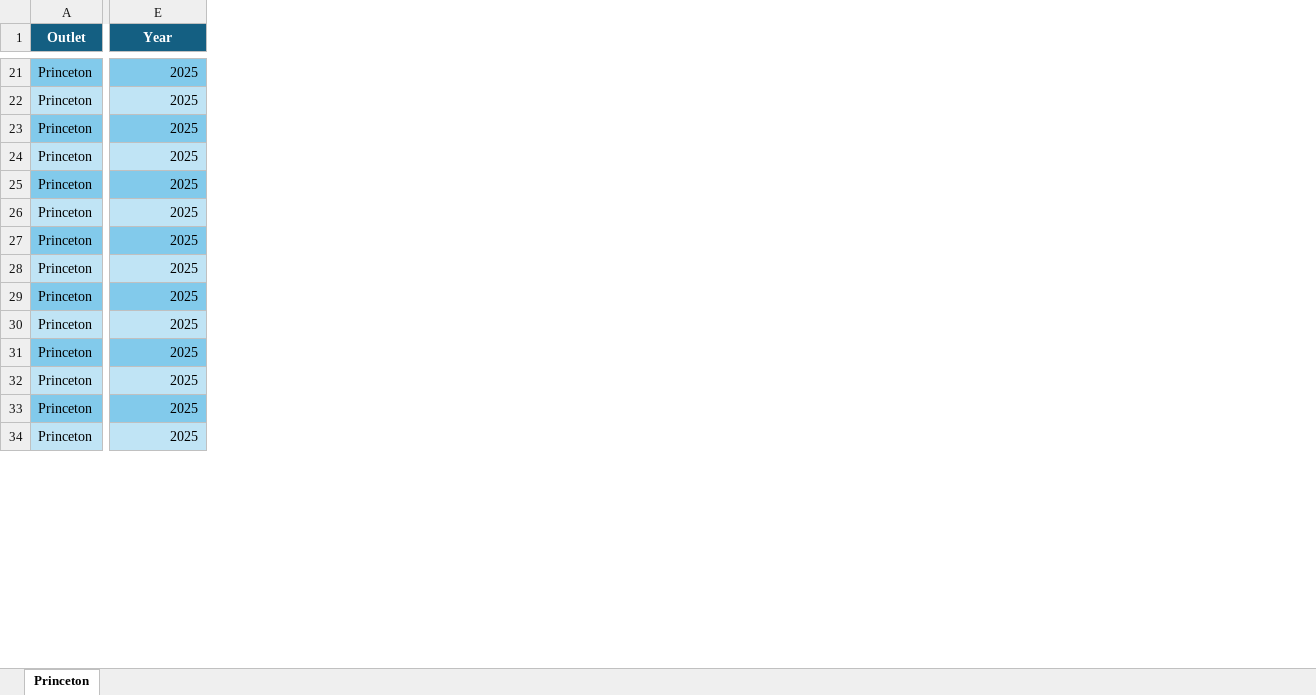
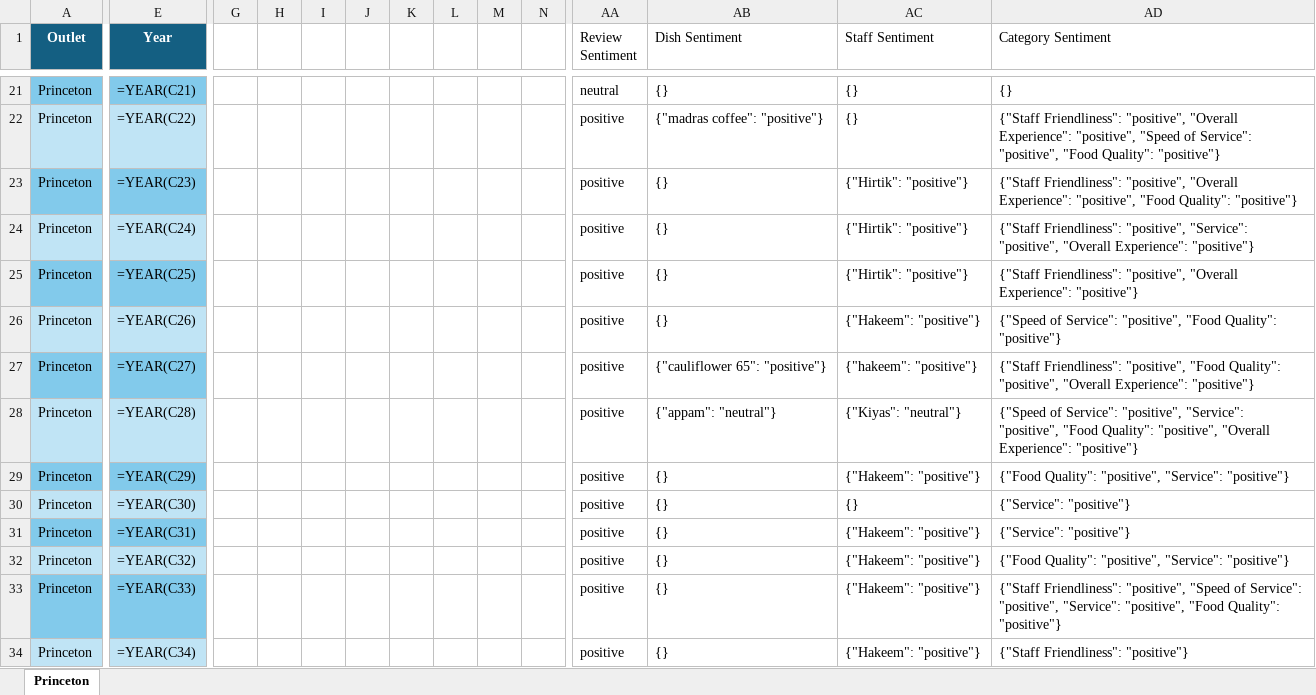
Before and after one commit to Yaswanth-Magil/GenAI, an Excel workbook: input.xlsx, sheet Princeton, drawn as a sheet; only a part is shown, gaps mark what is left out; values as stored, in another font and other column widths than the file's, no borders; formulas without a stored value are shown as written; charts and pictures not drawn; the diff covers the shown part only; the diff names each change by its address in the sheet, - before the commit and + after, or states it on an @@ line.

```diff
--- a/input.xlsx (sheet Princeton)
+++ b/input.xlsx (sheet Princeton)
+column G, empty
+column H, empty
+column I, empty
+column J, empty
+column K, empty
+column L, empty
+column M, empty
+column N, empty
+column AA (Review Sentiment), rows 21-34: neutral | positive | positive | positive | positive | positive | positive | positive | positive | positive | positive | positive | positive | positive
+column AB (Dish Sentiment), rows 21-34: {} | {"madras coffee": "positive"} | {} | {} | {} | {} | {"cauliflower 65": "positive"} | {"appam": "neutral"} | {} | {} | {} | {} | {} | {}
+column AC (Staff Sentiment), rows 21-34: {} | {} | {"Hirtik": "positive"} | {"Hirtik": "positive"} | {"Hirtik": "positive"} | {"Hakeem": "positive"} | {"hakeem": "positive"} | {"Kiyas": "neutral"} | {"Hakeem": "positive"} | {} | {"Hakeem": "positive"} | {"Hakeem": "positive"} | {"Hakeem": "positive"} | {"Hakeem": "positive"}
+column AD (Category Sentiment), rows 21-34: {} | {"Staff Friendliness": "positive", "Overall Experience": "positive", "Speed of Service": "positive", "Food Quality": "positive"} | {"Staff Friendliness": "positive", "Overall Experience": "positive", "Food Quality": "positive"} | {"Staff Friendliness": "positive", "Service": "positive", "Overall Experience": "positive"} | {"Staff Friendliness": "positive", "Overall Experience": "positive"} | {"Speed of Service": "positive", "Food Quality": "positive"} | {"Staff Friendliness": "positive", "Food Quality": "positive", "Overall Experience": "positive"} | {"Speed of Service": "positive", "Service": "positive", "Food Quality": "positive", "Overall Experience": "positive"} | {"Food Quality": "positive", "Service": "positive"} | {"Service": "positive"} | {"Service": "positive"} | {"Food Quality": "positive", "Service": "positive"} | {"Staff Friendliness": "positive", "Speed of Service": "positive", "Service": "positive", "Food Quality": "positive"} | {"Staff Friendliness": "positive"}
-E21 (Year): 2025
+E21 (Year): =YEAR(C21)
-E22 (Year): 2025
+E22 (Year): =YEAR(C22)
-E23 (Year): 2025
+E23 (Year): =YEAR(C23)
-E24 (Year): 2025
+E24 (Year): =YEAR(C24)
-E25 (Year): 2025
+E25 (Year): =YEAR(C25)
-E26 (Year): 2025
+E26 (Year): =YEAR(C26)
-E27 (Year): 2025
+E27 (Year): =YEAR(C27)
-E28 (Year): 2025
+E28 (Year): =YEAR(C28)
-E29 (Year): 2025
+E29 (Year): =YEAR(C29)
-E30 (Year): 2025
+E30 (Year): =YEAR(C30)
-E31 (Year): 2025
+E31 (Year): =YEAR(C31)
-E32 (Year): 2025
+E32 (Year): =YEAR(C32)
-E33 (Year): 2025
+E33 (Year): =YEAR(C33)
-E34 (Year): 2025
+E34 (Year): =YEAR(C34)
```
Also changed, not shown: 12 added columns and 469 edited cells elsewhere in this sheet, charts or pictures, 20 other files.
